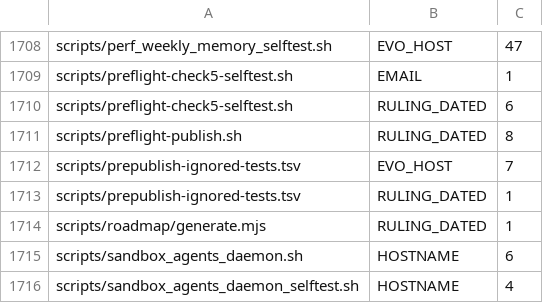
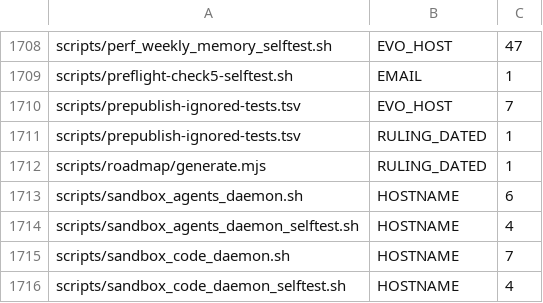
Before and after one commit to bobmatnyc/trusty-tools, a TSV file: scripts/public_leak_baseline.tsv, drawn as a sheet; only a part is shown, gaps mark what is left out; the shorter side is filled out with more unchanged rows.

```diff
--- a/scripts/public_leak_baseline.tsv
+++ b/scripts/public_leak_baseline.tsv
@@ -1709,4 +1709,2 @@ scripts/perf_weekly_memory_selftest.sh	EVO_HOST	47
 scripts/preflight-check5-selftest.sh	EMAIL	1
-scripts/preflight-check5-selftest.sh	RULING_DATED	6
-scripts/preflight-publish.sh	RULING_DATED	8
 scripts/prepublish-ignored-tests.tsv	EVO_HOST	7
```
